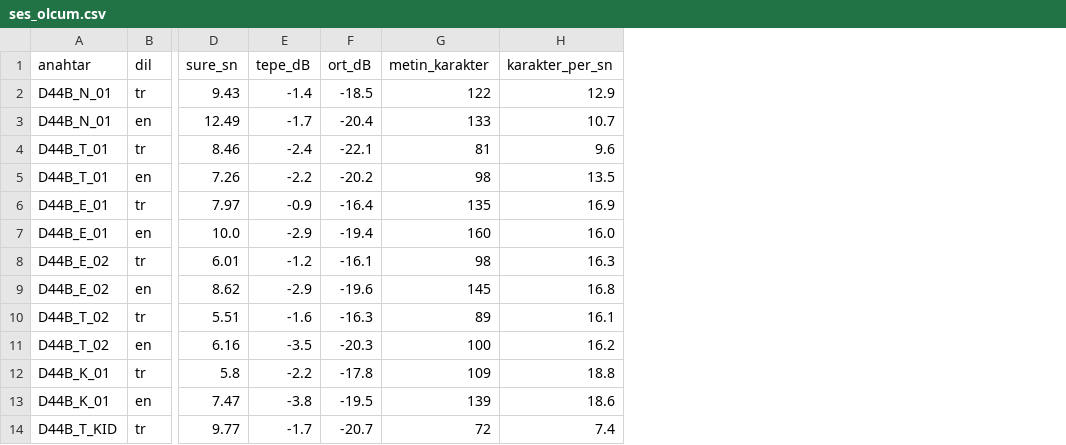
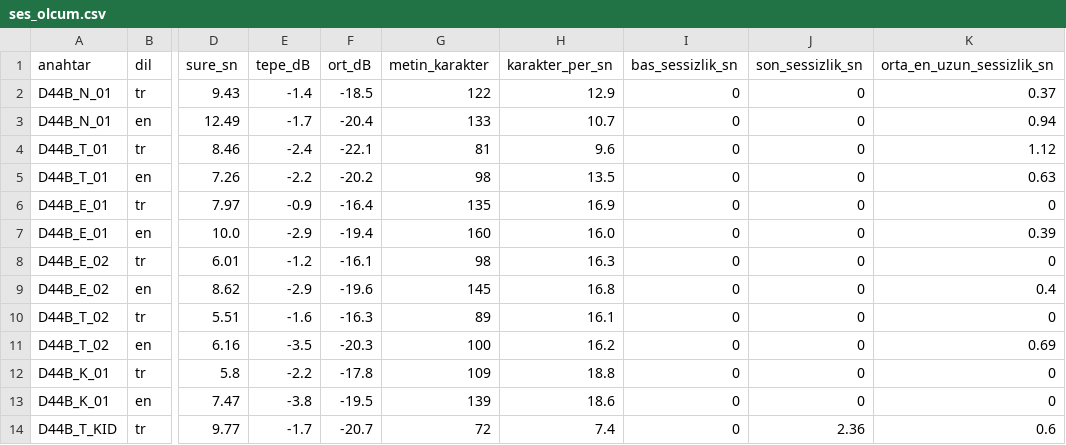
Before and after one commit to TradersEntertainment/nothistorygame, a CSV file: docs/_kanit_denetim3_yerebatan/ses_olcum.csv, drawn as a sheet; only a part is shown, gaps mark what is left out; the diff names each change by its address in the sheet, - before the commit and + after, or states it on an @@ line.

```diff
--- a/docs/_kanit_denetim3_yerebatan/ses_olcum.csv
+++ b/docs/_kanit_denetim3_yerebatan/ses_olcum.csv
+column I (bas_sessizlik_sn), rows 2-14: all 0
+column J (son_sessizlik_sn), rows 2-14: 0 | 0 | 0 | 0 | 0 | 0 | 0 | 0 | 0 | 0 | 0 | 0 | 2.36
+column K (orta_en_uzun_sessizlik_sn), rows 2-14: 0.37 | 0.94 | 1.12 | 0.63 | 0 | 0.39 | 0 | 0.4 | 0 | 0.69 | 0 | 0 | 0.6
```
Also changed, not shown: 29 other files.
